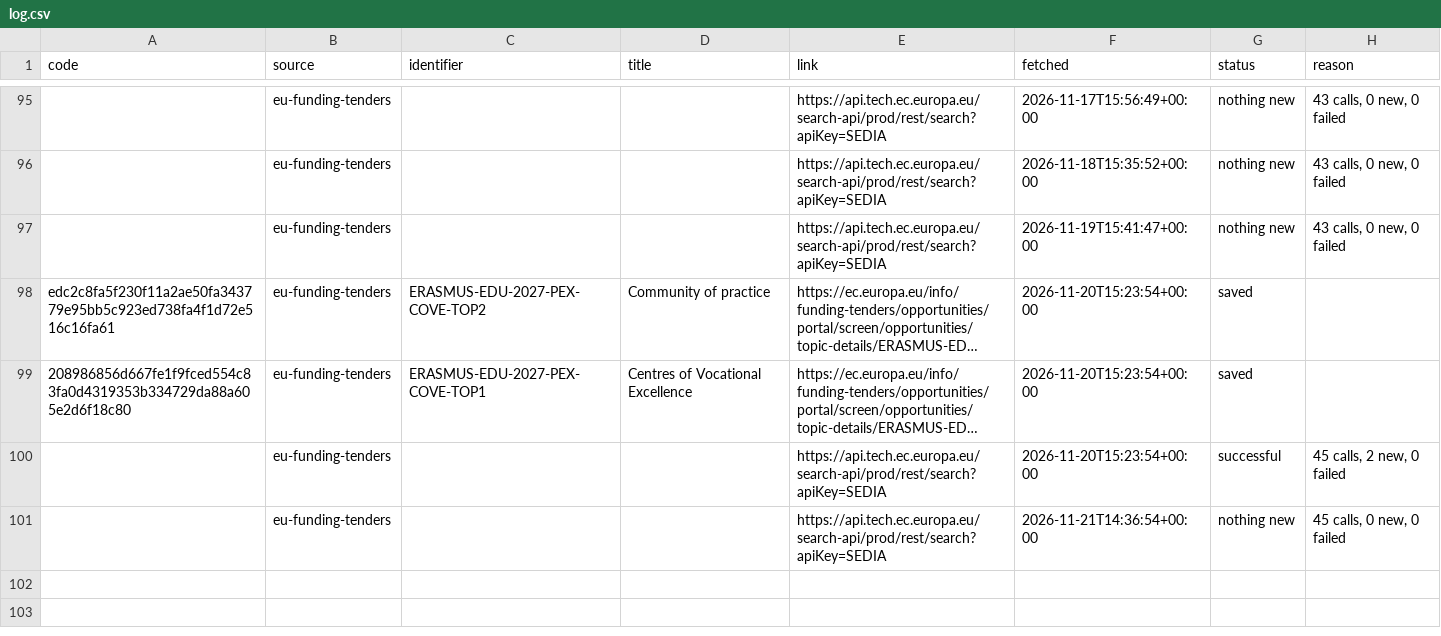
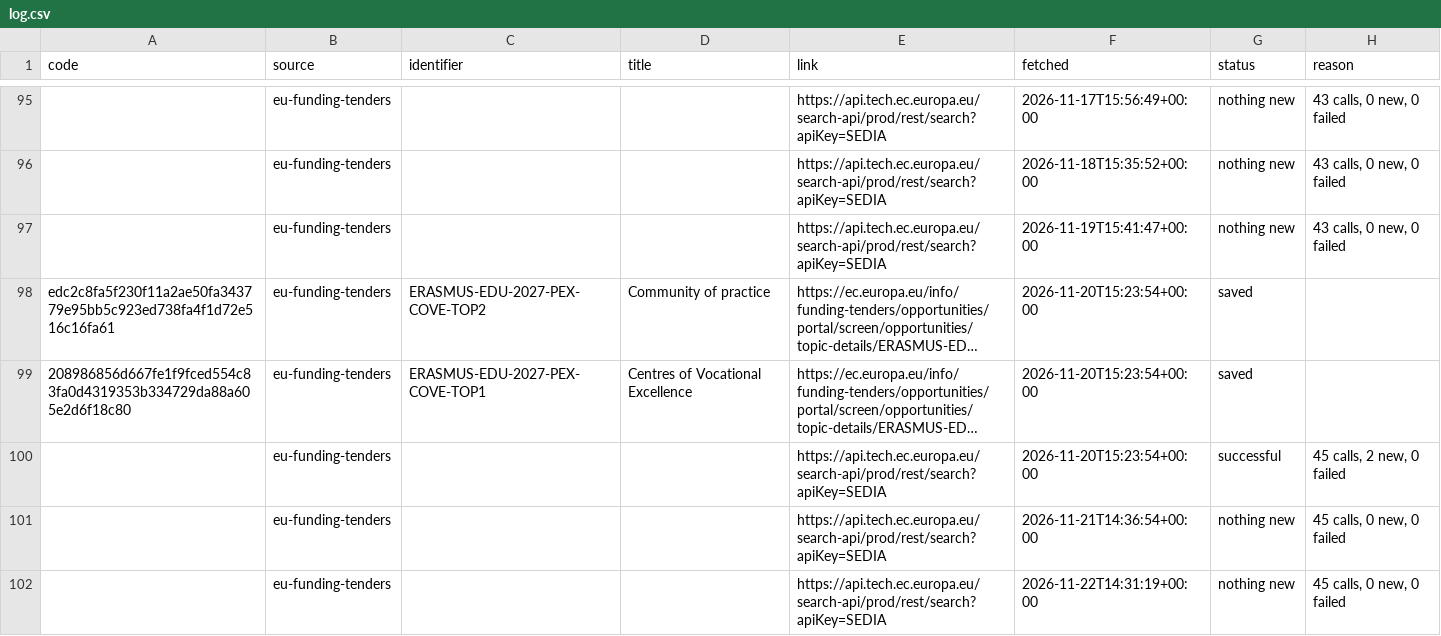
Before and after one commit to civicliteracies/field-monitoring-pipeline, a CSV file: data/raw/log.csv, drawn as a sheet; only a part is shown, gaps mark what is left out; long unchanged cells end in …; the diff names each change by its address in the sheet, - before the commit and + after, or states it on an @@ line.

```diff
--- a/data/raw/log.csv
+++ b/data/raw/log.csv
+row 102:  | eu-funding-tenders |  |  | https://api.tech.ec.europa.eu/search-api/prod/rest/search?apiKey=SEDIA | 2026-11-22T14:31:19+00:00 | nothing new | 45 calls, 0 new, 0 failed
```
